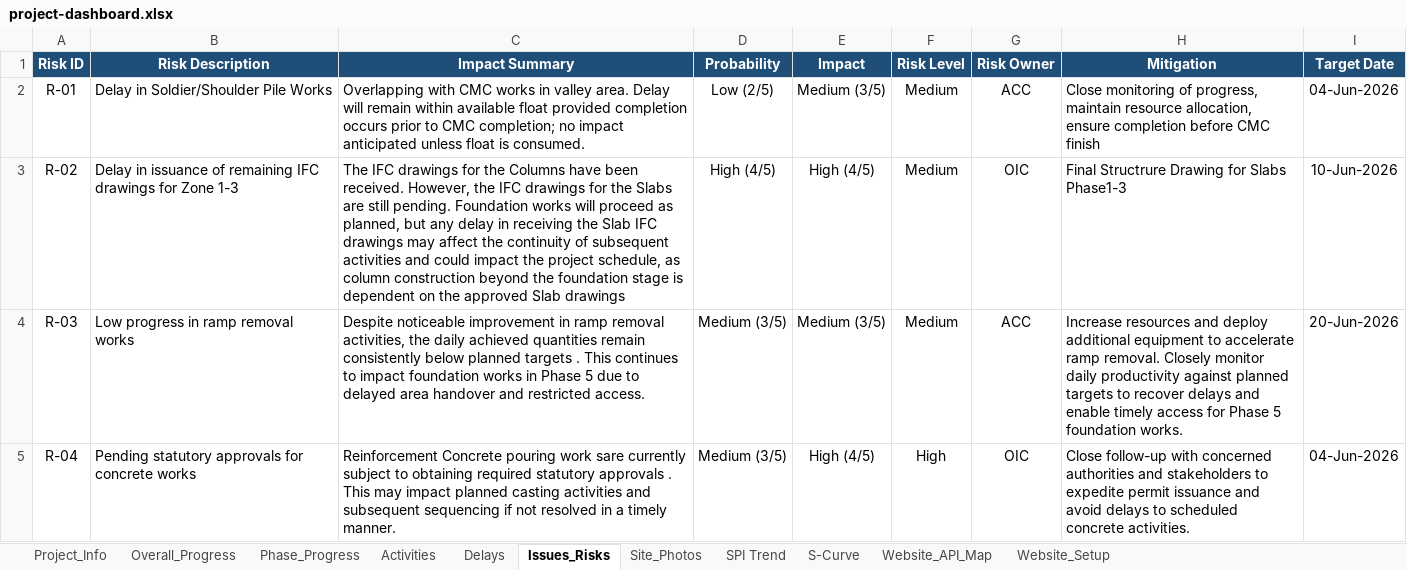
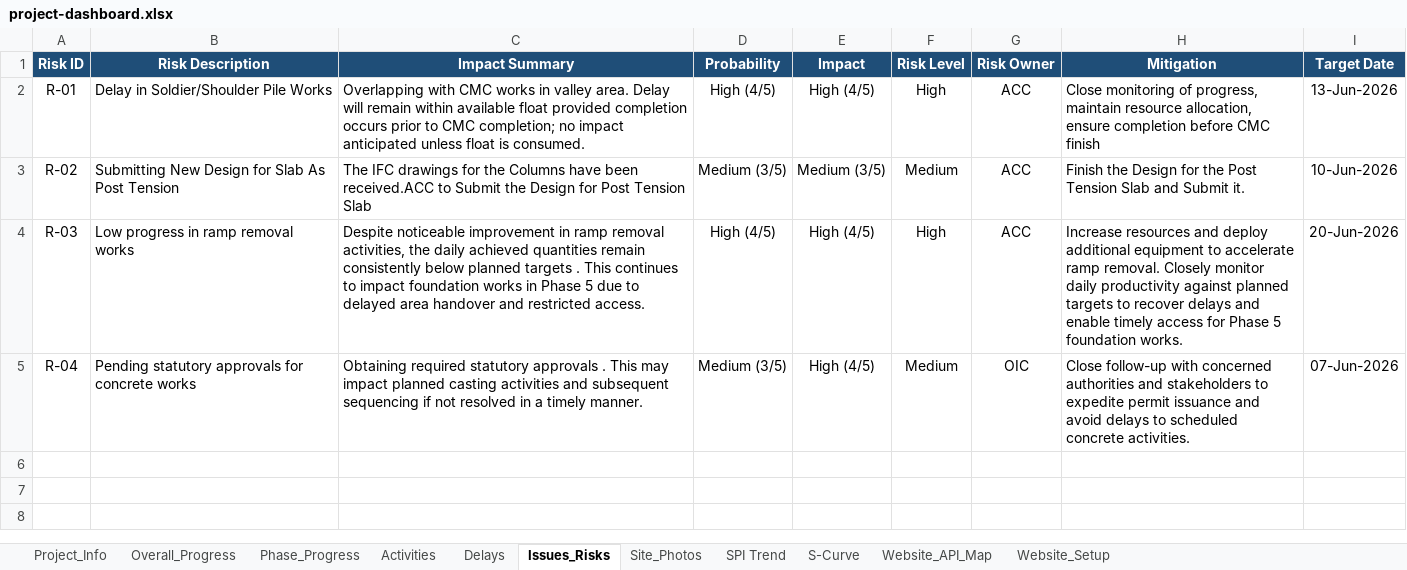
Before and after one commit to ahmedabdelrady18-tech/Maseel-dashboard, an Excel workbook: data/project-dashboard.xlsx, sheet Issues_Risks, drawn as a sheet; values as stored, in another font and other column widths than the file's, no borders; table styles not drawn; the diff names each change by its address in the sheet, - before the commit and + after, or states it on an @@ line.

```diff
--- a/data/project-dashboard.xlsx (sheet Issues_Risks)
+++ b/data/project-dashboard.xlsx (sheet Issues_Risks)
-D2 (Probability): Low (2/5)
+D2 (Probability): High (4/5)
-E2 (Impact): Medium (3/5)
+E2 (Impact): High (4/5)
-F2 (Risk Level): Medium
+F2 (Risk Level): High
-I2 (Target Date): 04-Jun-2026
+I2 (Target Date): 13-Jun-2026
-B3 (Risk Description): Delay in issuance of remaining IFC drawings for Zone 1-3
+B3 (Risk Description): Submitting New Design for Slab As Post Tension
-C3 (Impact Summary): …have been received. However, the IFC drawings for the Slabs are still pending. Foundation works will proceed as planned, but any delay in receiving the Slab IFC drawings may affect the continuity of subsequent activities and could impact the project schedule, as column construction beyond the foundation stage is dependent on the approved Slab drawings
+C3 (Impact Summary): …have been received.ACC to Submit the Design for Post Tension Slab
-D3 (Probability): High (4/5)
+D3 (Probability): Medium (3/5)
-E3 (Impact): High (4/5)
+E3 (Impact): Medium (3/5)
-G3 (Risk Owner): OIC
+G3 (Risk Owner): ACC
-H3 (Mitigation): Final Structrure Drawing for Slabs Phase1-3
+H3 (Mitigation): Finish the Design for the Post Tension Slab and Submit it.
-D4 (Probability): Medium (3/5)
+D4 (Probability): High (4/5)
-E4 (Impact): Medium (3/5)
+E4 (Impact): High (4/5)
-F4 (Risk Level): Medium
+F4 (Risk Level): High
-C5 (Impact Summary): Reinforcement Concrete pouring work sare currently subject to obtaining required statutory…
+C5 (Impact Summary): Obtaining required statutory…
-F5 (Risk Level): High
+F5 (Risk Level): Medium
-I5 (Target Date): 04-Jun-2026
+I5 (Target Date): 07-Jun-2026
```
Also changed, not shown: sheet Activities, sheet Overall_Progress, sheet Phase_Progress, sheet Delays, sheet SPI Trend, sheet S-Curve, charts or pictures, 5 other files.
